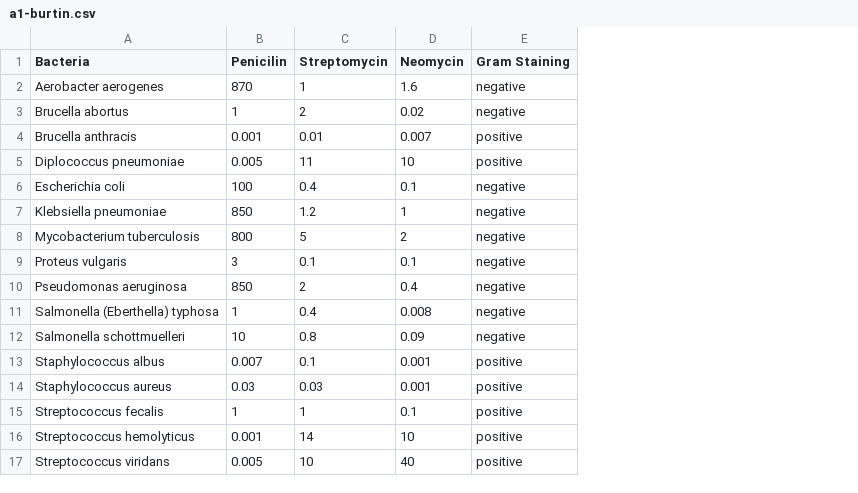
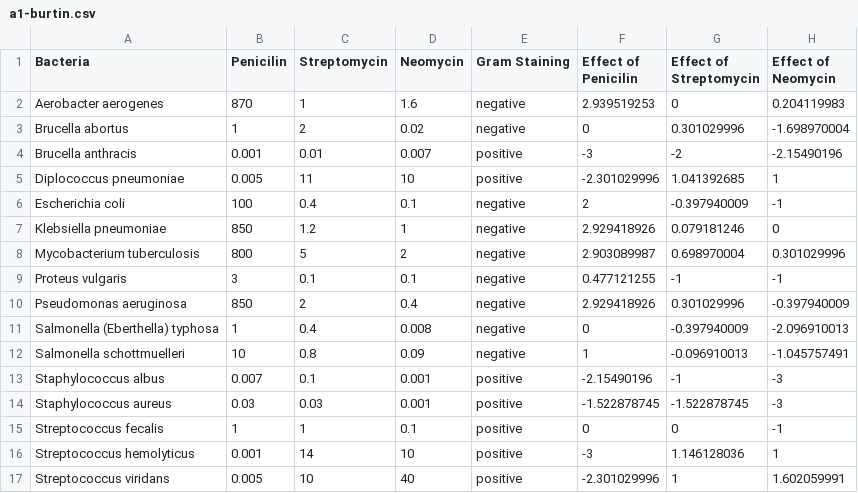
Before and after one commit to yuukizou/datavs, a CSV file: a1-burtin.csv, drawn as a sheet; the diff names each change by its address in the sheet, - before the commit and + after, or states it on an @@ line.

Commit message:
update dataset

```diff
--- a/a1-burtin.csv
+++ b/a1-burtin.csv
+column F (Effect of Penicilin), rows 2-17: 2.939519253 | 0 | -3 | -2.301029996 | 2 | 2.929418926 | 2.903089987 | 0.477121255 | 2.929418926 | 0 | 1 | -2.15490196 | -1.522878745 | 0 | -3 | -2.301029996
+column G (Effect of Streptomycin), rows 2-17: 0 | 0.301029996 | -2 | 1.041392685 | -0.397940009 | 0.079181246 | 0.698970004 | -1 | 0.301029996 | -0.397940009 | -0.096910013 | -1 | -1.522878745 | 0 | 1.146128036 | 1
+column H (Effect of Neomycin), rows 2-17: 0.204119983 | -1.698970004 | -2.15490196 | 1 | -1 | 0 | 0.301029996 | -1 | -0.397940009 | -2.096910013 | -1.045757491 | -3 | -3 | -1 | 1 | 1.602059991
```
